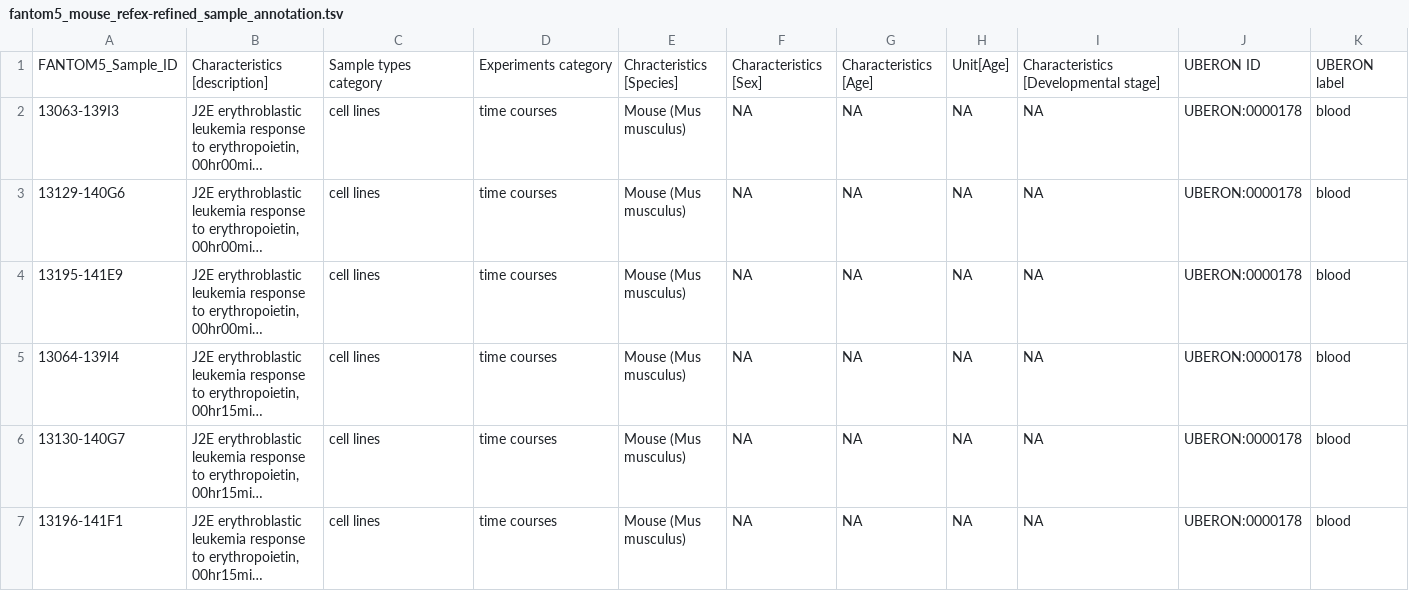
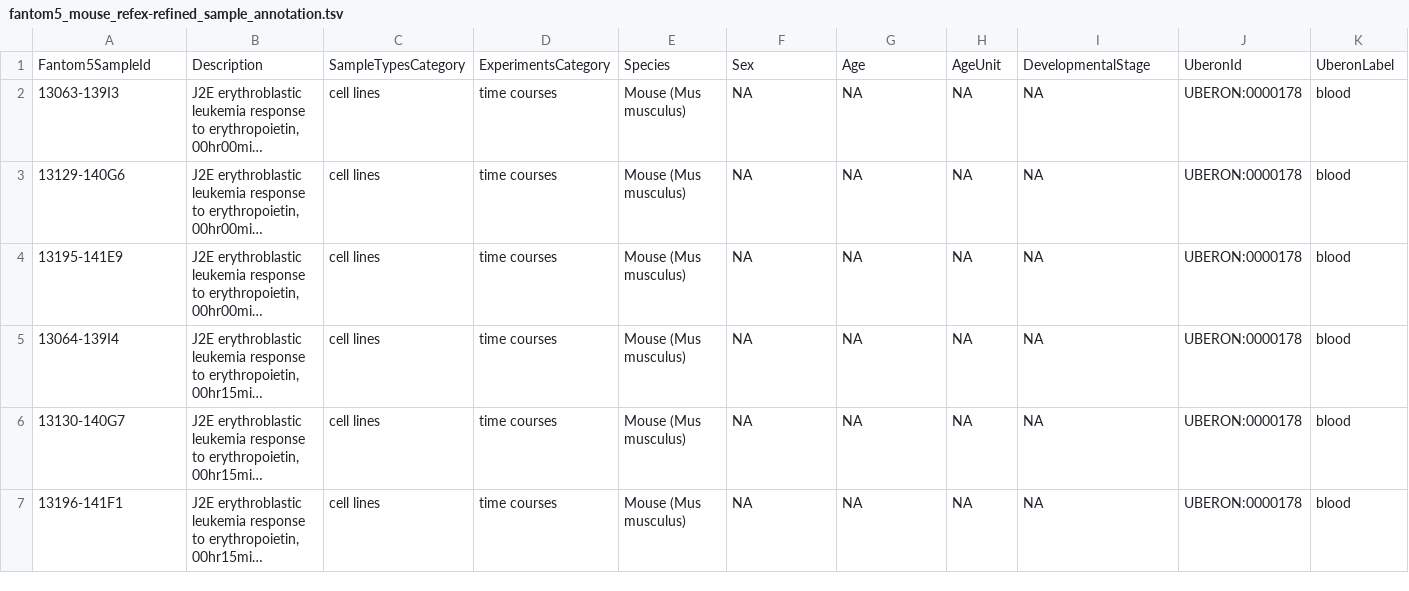
Before and after one commit to gstein314/RefEx2_fork, a TSV file: refex-sample/fantom5_mouse/fantom5_mouse_refex-refined_sample_annotation.tsv, drawn as a sheet; only a part is shown; long unchanged cells end in …; removed rows and columns are numbered as before the commit, all else as after; rows hold the shown columns only; the diff names each change by its address in the sheet, - before the commit and + after, or states it on an @@ line.

Commit message:
change column names

```diff
--- a/refex-sample/fantom5_mouse/fantom5_mouse_refex-refined_sample_annotation.tsv
+++ b/refex-sample/fantom5_mouse/fantom5_mouse_refex-refined_sample_annotation.tsv
-row 1: FANTOM5_Sample_ID | Characteristics [description] | Sample types category | Experiments category | Chracteristics [Species] | Characteristics [Sex] | Characteristics [Age] | Unit[Age] | Characteristics [Developmental stage] | UBERON ID | UBERON label
+row 1: Fantom5SampleId | Description | SampleTypesCategory | ExperimentsCategory | Species | Sex | Age | AgeUnit | DevelopmentalStage | UberonId | UberonLabel
```
Also changed, not shown: refex-sample/fantom5_mouse/fantom5_mouse_refextable_sampleID_mapping.tsv.
